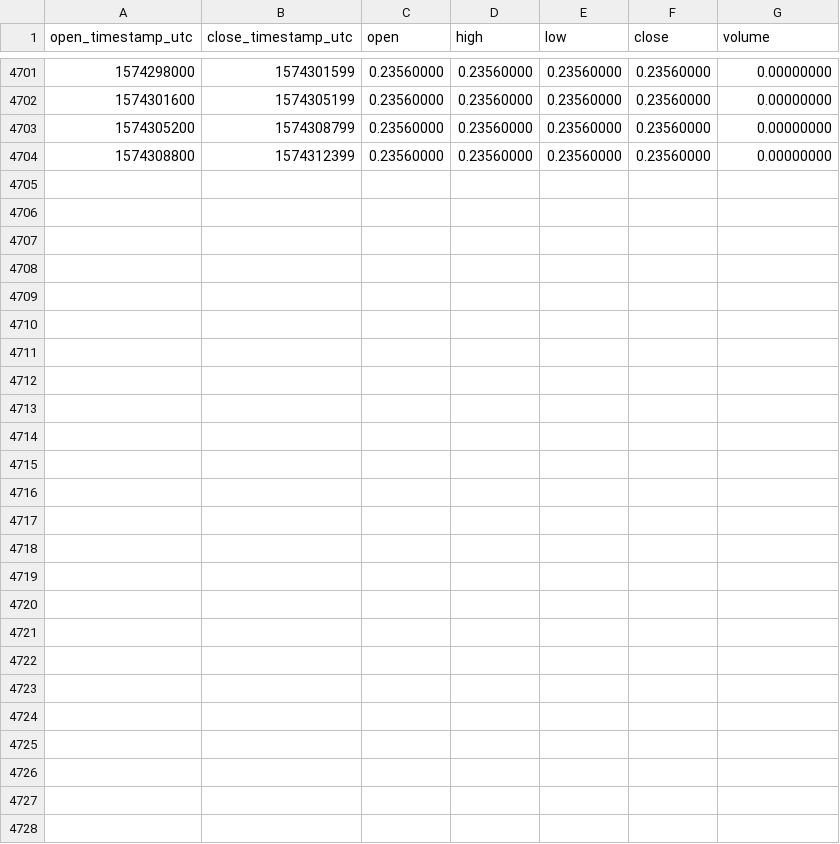
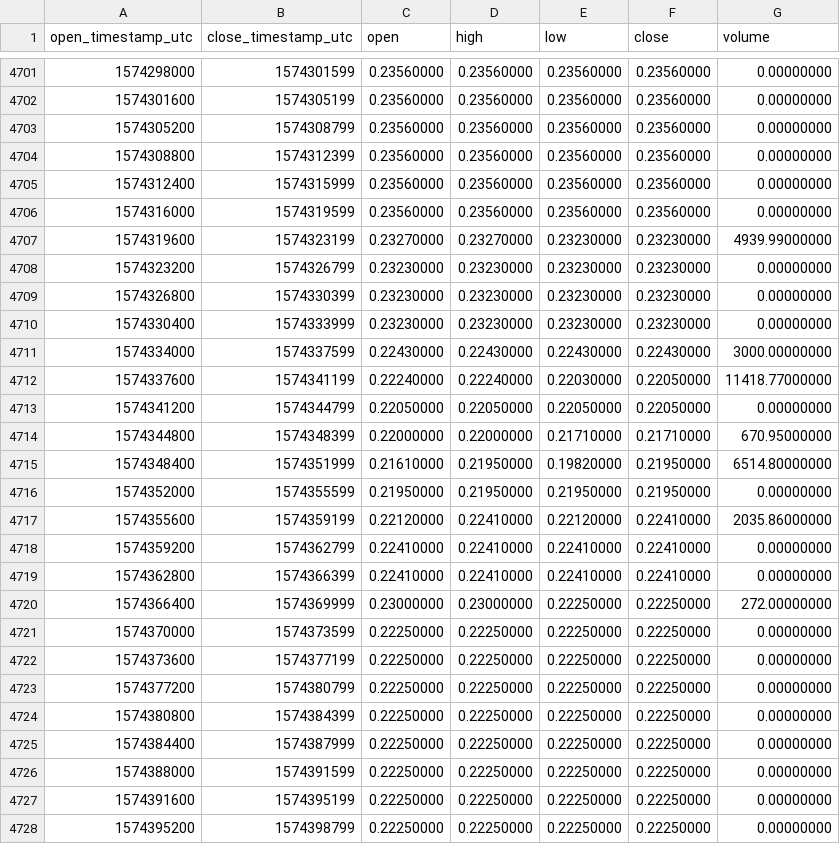
Before and after one commit to cryptobigbro/binance-BATPAX, a CSV file: binance-BATPAX-1h.csv, drawn as a sheet; only a part is shown, gaps mark what is left out; the diff names each change by its address in the sheet, - before the commit and + after, or states it on an @@ line.

Commit message:
Update OHLCV data.

```diff
--- a/binance-BATPAX-1h.csv
+++ b/binance-BATPAX-1h.csv
+row 4705: 1574312400 | 1574315999 | 0.23560000 | 0.23560000 | 0.23560000 | 0.23560000 | 0.00000000
+row 4706: 1574316000 | 1574319599 | 0.23560000 | 0.23560000 | 0.23560000 | 0.23560000 | 0.00000000
+row 4707: 1574319600 | 1574323199 | 0.23270000 | 0.23270000 | 0.23230000 | 0.23230000 | 4939.99000000
+row 4708: 1574323200 | 1574326799 | 0.23230000 | 0.23230000 | 0.23230000 | 0.23230000 | 0.00000000
+row 4709: 1574326800 | 1574330399 | 0.23230000 | 0.23230000 | 0.23230000 | 0.23230000 | 0.00000000
+row 4710: 1574330400 | 1574333999 | 0.23230000 | 0.23230000 | 0.23230000 | 0.23230000 | 0.00000000
+row 4711: 1574334000 | 1574337599 | 0.22430000 | 0.22430000 | 0.22430000 | 0.22430000 | 3000.00000000
+row 4712: 1574337600 | 1574341199 | 0.22240000 | 0.22240000 | 0.22030000 | 0.22050000 | 11418.77000000
+row 4713: 1574341200 | 1574344799 | 0.22050000 | 0.22050000 | 0.22050000 | 0.22050000 | 0.00000000
+row 4714: 1574344800 | 1574348399 | 0.22000000 | 0.22000000 | 0.21710000 | 0.21710000 | 670.95000000
+row 4715: 1574348400 | 1574351999 | 0.21610000 | 0.21950000 | 0.19820000 | 0.21950000 | 6514.80000000
+row 4716: 1574352000 | 1574355599 | 0.21950000 | 0.21950000 | 0.21950000 | 0.21950000 | 0.00000000
+row 4717: 1574355600 | 1574359199 | 0.22120000 | 0.22410000 | 0.22120000 | 0.22410000 | 2035.86000000
+row 4718: 1574359200 | 1574362799 | 0.22410000 | 0.22410000 | 0.22410000 | 0.22410000 | 0.00000000
+row 4719: 1574362800 | 1574366399 | 0.22410000 | 0.22410000 | 0.22410000 | 0.22410000 | 0.00000000
+row 4720: 1574366400 | 1574369999 | 0.23000000 | 0.23000000 | 0.22250000 | 0.22250000 | 272.00000000
+row 4721: 1574370000 | 1574373599 | 0.22250000 | 0.22250000 | 0.22250000 | 0.22250000 | 0.00000000
+row 4722: 1574373600 | 1574377199 | 0.22250000 | 0.22250000 | 0.22250000 | 0.22250000 | 0.00000000
+row 4723: 1574377200 | 1574380799 | 0.22250000 | 0.22250000 | 0.22250000 | 0.22250000 | 0.00000000
+row 4724: 1574380800 | 1574384399 | 0.22250000 | 0.22250000 | 0.22250000 | 0.22250000 | 0.00000000
+row 4725: 1574384400 | 1574387999 | 0.22250000 | 0.22250000 | 0.22250000 | 0.22250000 | 0.00000000
+row 4726: 1574388000 | 1574391599 | 0.22250000 | 0.22250000 | 0.22250000 | 0.22250000 | 0.00000000
+row 4727: 1574391600 | 1574395199 | 0.22250000 | 0.22250000 | 0.22250000 | 0.22250000 | 0.00000000
+row 4728: 1574395200 | 1574398799 | 0.22250000 | 0.22250000 | 0.22250000 | 0.22250000 | 0.00000000
```
Also changed, not shown: binance-BATPAX-1d.csv.
